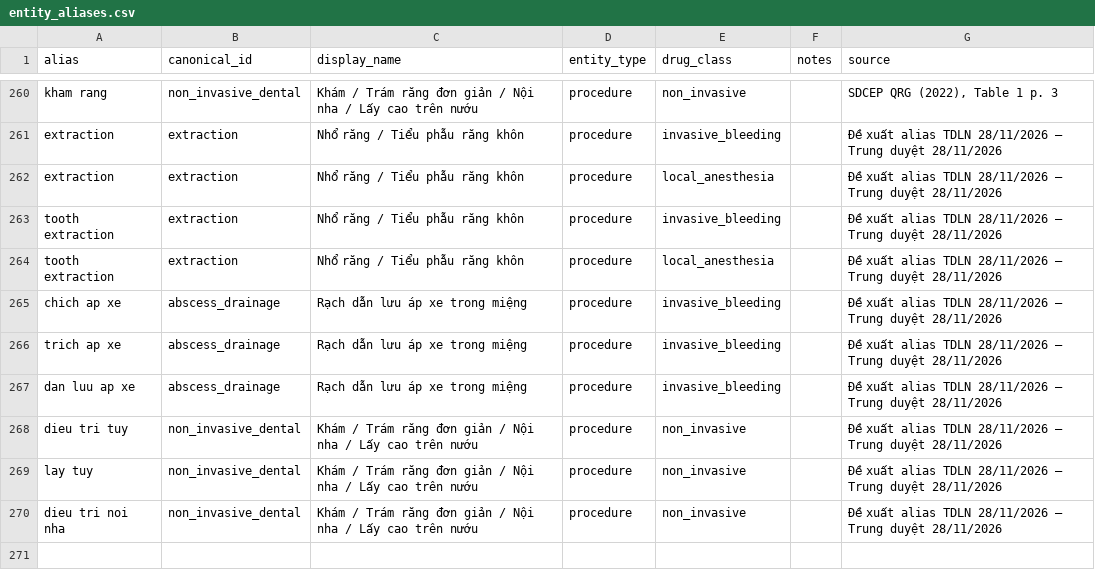
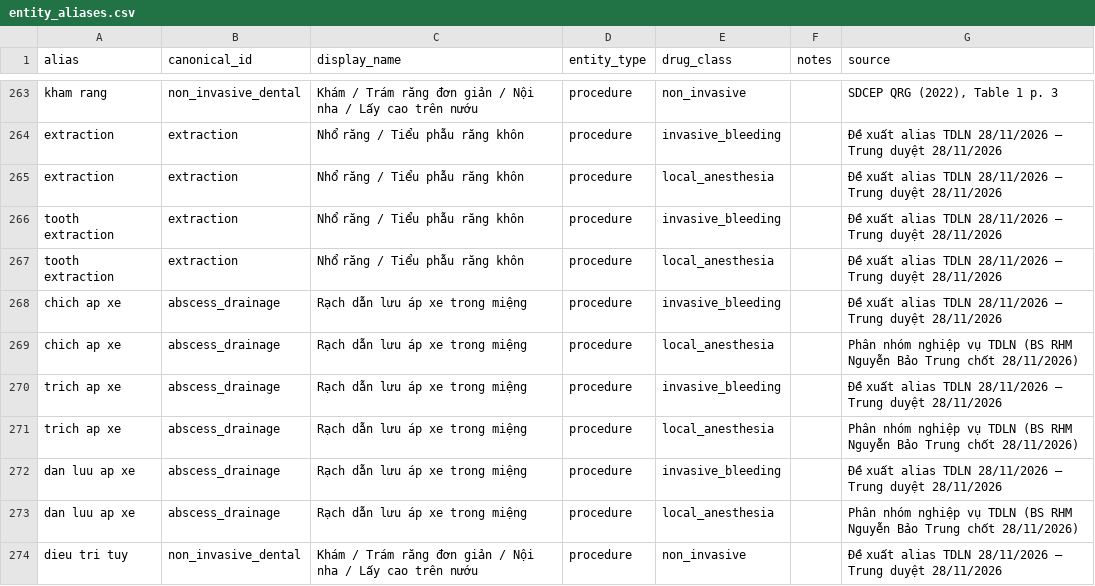
Before and after one commit to trungnb/K5-Day15-L3B-TDLN, a CSV file: data/entity_aliases.csv, drawn as a sheet; only a part is shown, gaps mark what is left out; the shorter side is filled out with more unchanged rows; the diff covers the shown part only.

```diff
--- a/data/entity_aliases.csv
+++ b/data/entity_aliases.csv
@@ -265,4 +268,7 @@ tooth extraction,extraction,Nhổ răng / Tiểu phẫu răng khôn,procedure,lo
 chich ap xe,abscess_drainage,Rạch dẫn lưu áp xe trong miệng,procedure,invasive_bleeding,,Đề xuất alias TDLN 28/11/2026 — Trung duyệt 28/11/2026
+chich ap xe,abscess_drainage,Rạch dẫn lưu áp xe trong miệng,procedure,local_anesthesia,,Phân nhóm nghiệp vụ TDLN (BS RHM Nguyễn Bảo Trung chốt 28/11/2026)
 trich ap xe,abscess_drainage,Rạch dẫn lưu áp xe trong miệng,procedure,invasive_bleeding,,Đề xuất alias TDLN 28/11/2026 — Trung duyệt 28/11/2026
+trich ap xe,abscess_drainage,Rạch dẫn lưu áp xe trong miệng,procedure,local_anesthesia,,Phân nhóm nghiệp vụ TDLN (BS RHM Nguyễn Bảo Trung chốt 28/11/2026)
 dan luu ap xe,abscess_drainage,Rạch dẫn lưu áp xe trong miệng,procedure,invasive_bleeding,,Đề xuất alias TDLN 28/11/2026 — Trung duyệt 28/11/2026
+dan luu ap xe,abscess_drainage,Rạch dẫn lưu áp xe trong miệng,procedure,local_anesthesia,,Phân nhóm nghiệp vụ TDLN (BS RHM Nguyễn Bảo Trung chốt 28/11/2026)
 dieu tri tuy,non_invasive_dental,Khám / Trám răng đơn giản / Nội nha / Lấy cao trên nướu,procedure,non_invasive,,Đề xuất alias TDLN 28/11/2026 — Trung duyệt 28/11/2026
```
Also changed, not shown: 6 added rows elsewhere in this file, 9 other files.
